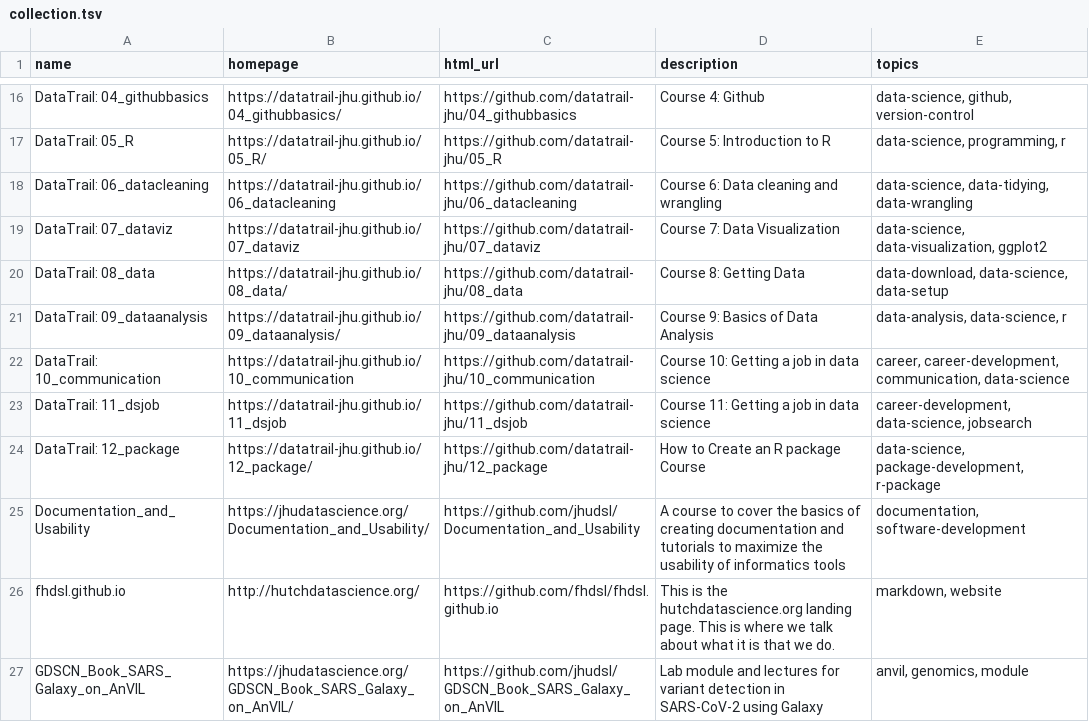
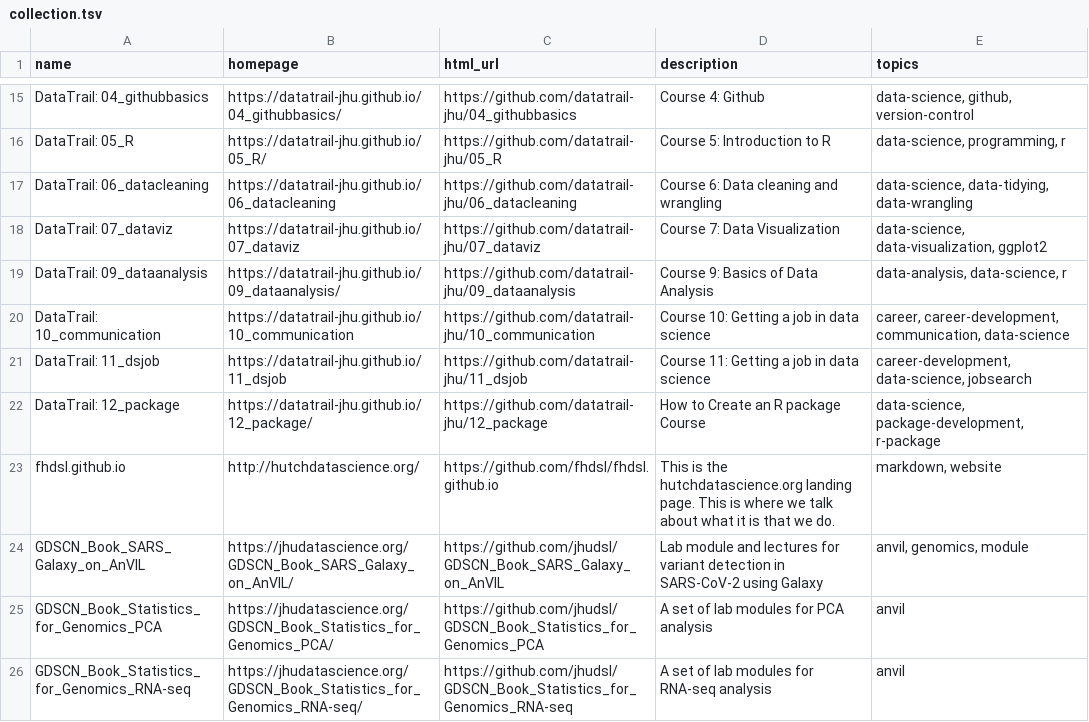
Before and after one commit to fhdsl/DaSL_Collection, a TSV file: resources/collection.tsv, drawn as a sheet; only a part is shown, gaps mark what is left out; the shorter side is filled out with more unchanged rows; the diff covers the shown part only; the diff names each change by its address in the sheet, - before the commit and + after, or states it on an @@ line.

```diff
--- a/resources/collection.tsv
+++ b/resources/collection.tsv
-row 20: DataTrail: 08_data | https://datatrail-jhu.github.io/08_data/ | https://github.com/datatrail-jhu/08_data | Course 8: Getting Data | data-download, data-science, data-setup
-row 25: Documentation_and_Usability | https://jhudatascience.org/Documentation_and_Usability/ | https://github.com/jhudsl/Documentation_and_Usability | A course to cover the basics of creating documentation and tutorials to maximize the usability of informatics tools | documentation, software-development
```
Also changed, not shown: 4 removed rows elsewhere in this file.
